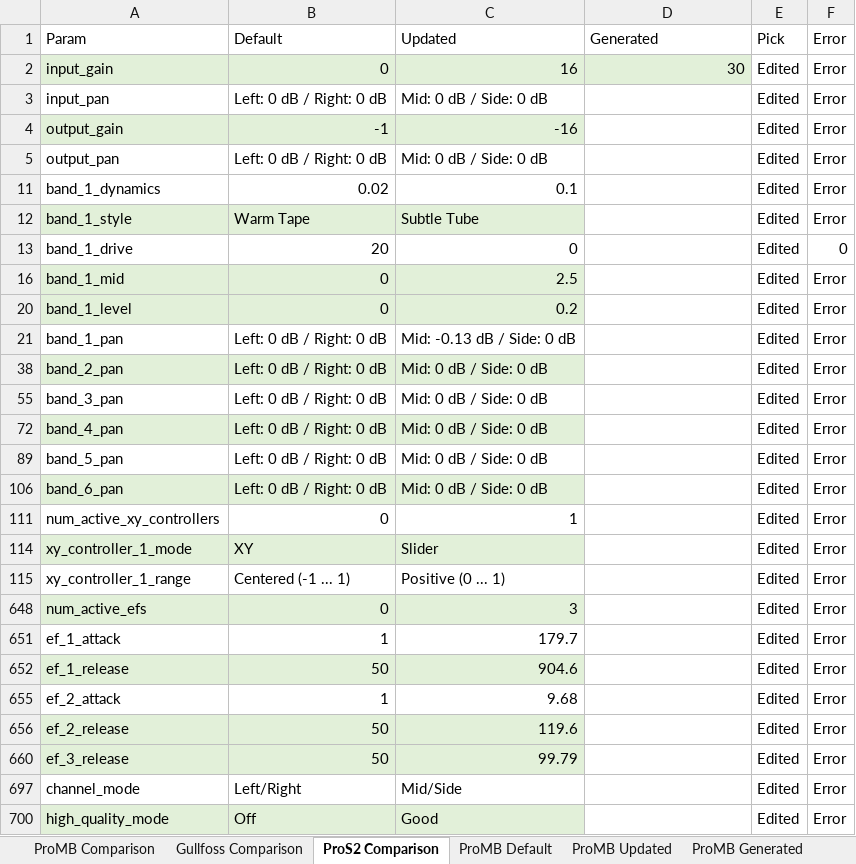
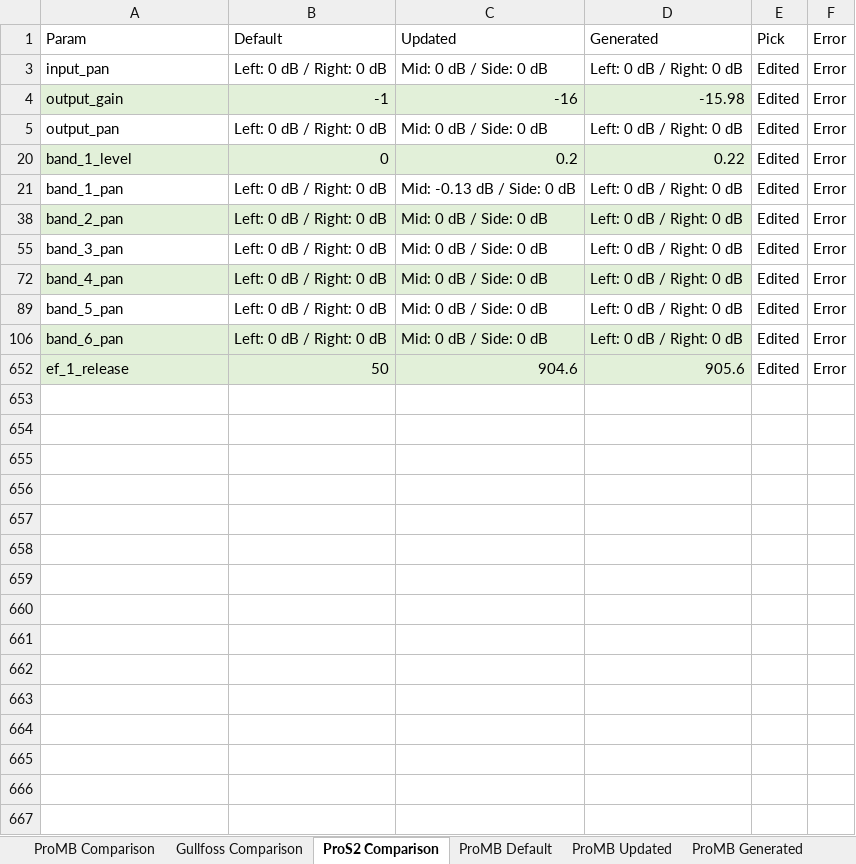
Before and after one commit to yogeshpatki/medusa-playground, an Excel workbook: .presets/PresetConfigs.xlsx, sheet ProS2 Comparison, drawn as a sheet; only a part is shown; values as stored, in another font and other column widths than the file's, no borders; the diff covers the shown part only; the diff names each change by its address in the sheet, - before the commit and + after, or states it on an @@ line.

```diff
--- a/.presets/PresetConfigs.xlsx (sheet ProS2 Comparison)
+++ b/.presets/PresetConfigs.xlsx (sheet ProS2 Comparison)
-row 2: input_gain | 0 | 16 | 30 | Edited | Error
-D3: (empty)
+D3: Left: 0 dB / Right: 0 dB
-D4: (empty)
+D4: -15.98
-D4 fill: none
+D4 fill: #E2F0D9
-D5: (empty)
+D5: Left: 0 dB / Right: 0 dB
-row 11: band_1_dynamics | 0.02 | 0.1 |  | Edited | Error
-row 12: band_1_style | Warm Tape | Subtle Tube |  | Edited | Error
-row 13: band_1_drive | 20 | 0 |  | Edited | 0
-row 16: band_1_mid | 0 | 2.5 |  | Edited | Error
-D20: (empty)
+D20: 0.22
-D20 fill: none
+D20 fill: #E2F0D9
-D21: (empty)
+D21: Left: 0 dB / Right: 0 dB
-D38: (empty)
+D38: Left: 0 dB / Right: 0 dB
-D38 fill: none
+D38 fill: #E2F0D9
-D55: (empty)
+D55: Left: 0 dB / Right: 0 dB
-D72: (empty)
+D72: Left: 0 dB / Right: 0 dB
-D72 fill: none
+D72 fill: #E2F0D9
-D89: (empty)
+D89: Left: 0 dB / Right: 0 dB
-D106: (empty)
+D106: Left: 0 dB / Right: 0 dB
-D106 fill: none
+D106 fill: #E2F0D9
-row 111: num_active_xy_controllers | 0 | 1 |  | Edited | Error
-row 114: xy_controller_1_mode | XY | Slider |  | Edited | Error
-row 115: xy_controller_1_range | Centered (-1 ... 1) | Positive (0 ... 1) |  | Edited | Error
-row 648: num_active_efs | 0 | 3 |  | Edited | Error
-row 651: ef_1_attack | 1 | 179.7 |  | Edited | Error
-D652: (empty)
+D652: 905.6
-D652 fill: none
+D652 fill: #E2F0D9
-row 655: ef_2_attack | 1 | 9.68 |  | Edited | Error
-row 656: ef_2_release | 50 | 119.6 |  | Edited | Error
-row 660: ef_3_release | 50 | 99.79 |  | Edited | Error
-row 697: channel_mode | Left/Right | Mid/Side |  | Edited | Error
-row 700: high_quality_mode | Off | Good |  | Edited | Error
```
Also changed, not shown: 92 removed rows elsewhere in this sheet, sheet ProS2 Default, sheet ProMB Default, other sheet tabs, hidden cells, 2 other files.
